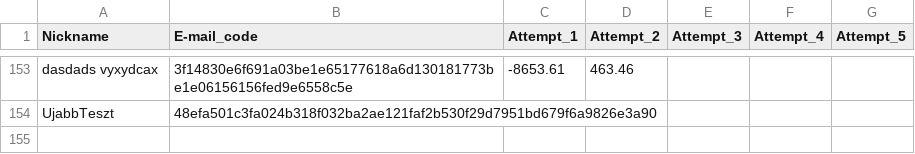
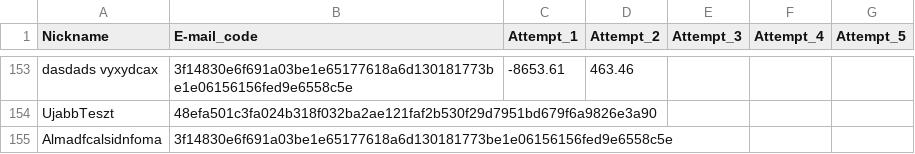
Before and after one commit to lapatinszki/simulator-app, a CSV file: table_Players.csv, drawn as a sheet; only a part is shown, gaps mark what is left out; the diff names each change by its address in the sheet, - before the commit and + after, or states it on an @@ line.

Commit message:
Add player Almadfcalsidnfoma

```diff
--- a/table_Players.csv
+++ b/table_Players.csv
+row 155: Almadfcalsidnfoma | 3f14830e6f691a03be1e65177618a6d130181773be1e06156156fed9e6558c5e
```
